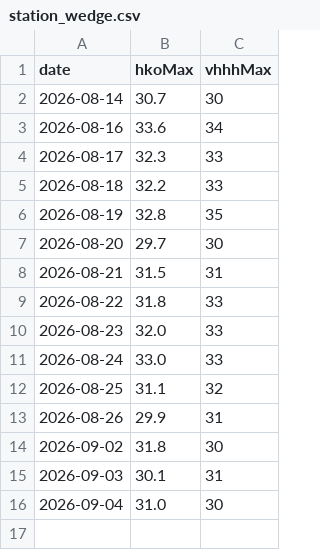
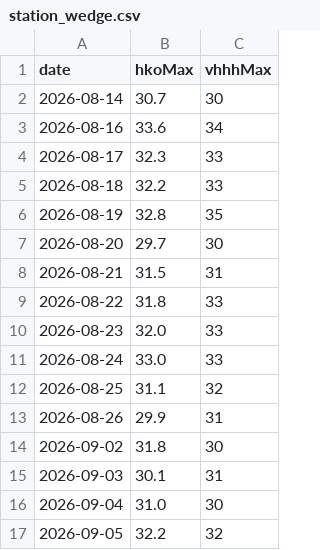
Before and after one commit to josephci/hk-weather-dashboard, a CSV file: station_wedge.csv, drawn as a sheet.

```diff
--- a/station_wedge.csv
+++ b/station_wedge.csv
@@ -16 +16,2 @@ date,hkoMax,vhhhMax
 2026-09-04,31.0,30
+2026-09-05,32.2,32
```
Also changed, not shown: calibration_log.csv, forecast_log.csv, 3 other files.
